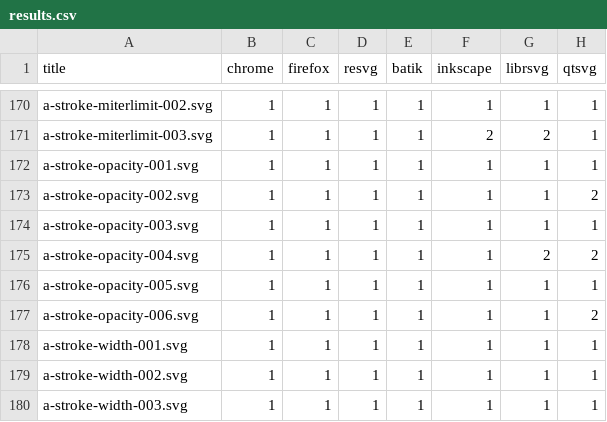
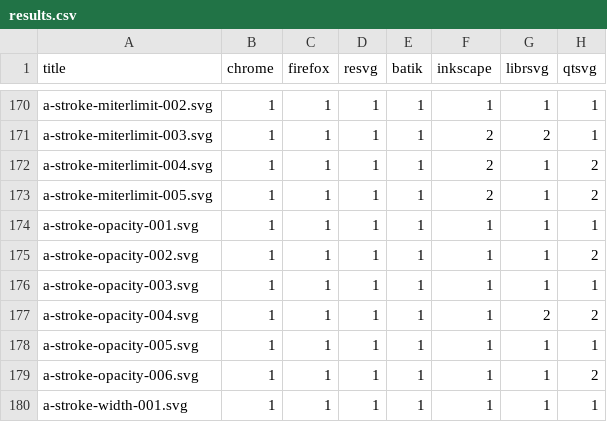
Before and after one commit to RazrFalcon/resvg-test-suite, a CSV file: results.csv, drawn as a sheet; only a part is shown, gaps mark what is left out; the shorter side is filled out with more unchanged rows; the diff names each change by its address in the sheet, - before the commit and + after, or states it on an @@ line.

Commit message:
Added new 'stroke-miterlimit' attribute tests.

```diff
--- a/results.csv
+++ b/results.csv
+row 172: a-stroke-miterlimit-004.svg | 1 | 1 | 1 | 1 | 2 | 1 | 2
+row 173: a-stroke-miterlimit-005.svg | 1 | 1 | 1 | 1 | 2 | 1 | 2
```
Also changed, not shown: 8 other files.
